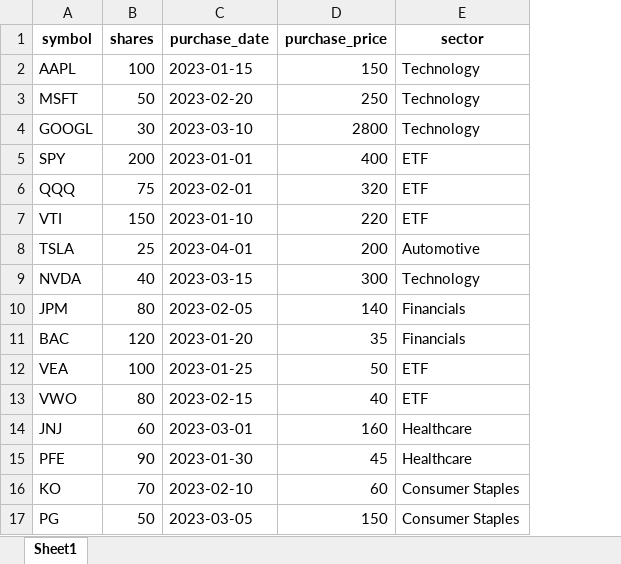
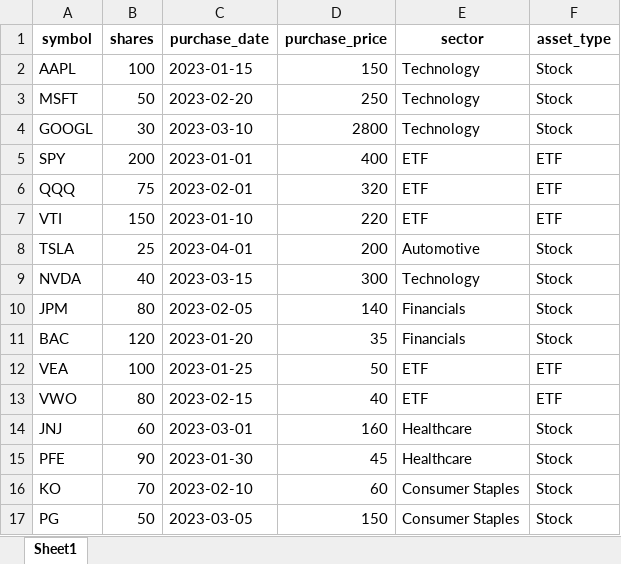
Before and after one commit to Julia-Susser/Senior-Design-, an Excel workbook: inputs/portfolio1/portfolio_data.xlsx, sheet Sheet1, drawn as a sheet; values as stored, in another font and other column widths than the file's, no borders; the diff names each change by its address in the sheet, - before the commit and + after, or states it on an @@ line.

```diff
--- a/inputs/portfolio1/portfolio_data.xlsx (sheet Sheet1)
+++ b/inputs/portfolio1/portfolio_data.xlsx (sheet Sheet1)
+column F (asset_type), rows 2-17: Stock | Stock | Stock | ETF | ETF | ETF | Stock | Stock | Stock | Stock | ETF | ETF | Stock | Stock | Stock | Stock
```
Also changed, not shown: 13 other files.
